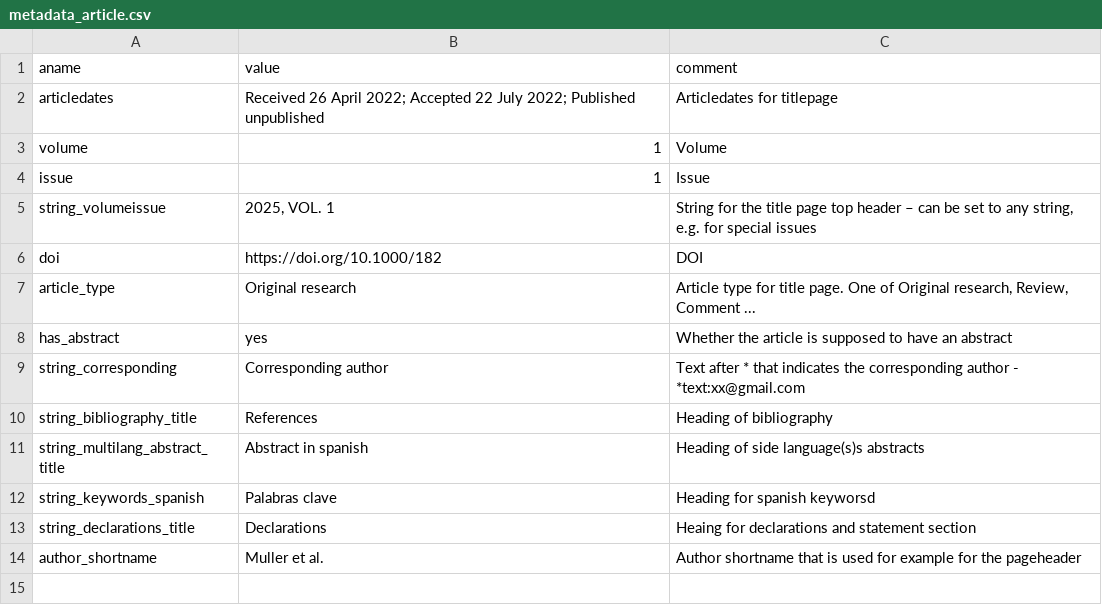
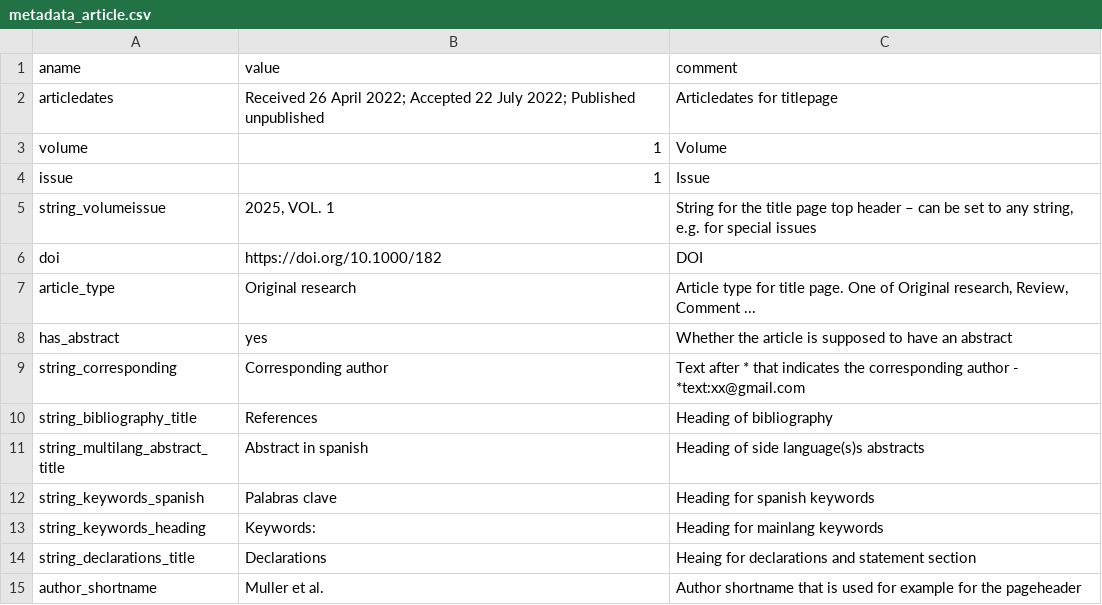
Before and after one commit to kdevkdev/pdfRotuce, a CSV file: inst/template_jcsh/metadata_article.csv, drawn as a sheet.

```diff
--- a/inst/template_jcsh/metadata_article.csv
+++ b/inst/template_jcsh/metadata_article.csv
@@ -11,3 +11,4 @@ string_bibliography_title,References, Heading of bibliography
 string_multilang_abstract_title,Abstract in spanish, Heading of side language(s)s abstracts
-string_keywords_spanish,Palabras clave, Heading for spanish keyworsd
+string_keywords_spanish,Palabras clave, Heading for spanish keywords
+string_keywords_heading,Keywords:, Heading for mainlang keywords
 string_declarations_title,Declarations, Heaing for declarations and statement section
```
Also changed, not shown: inst/template_jcsh/metadata_editorial.csv, 7 other files.
